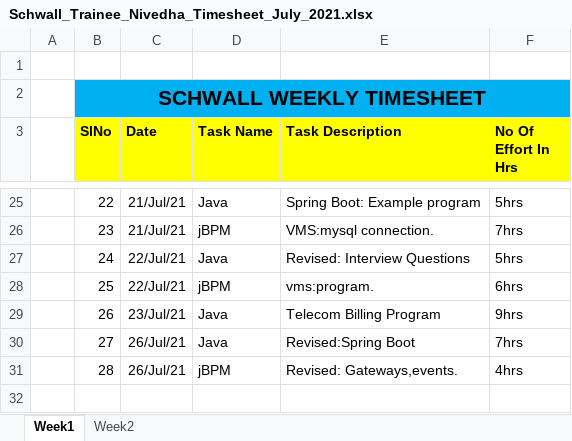
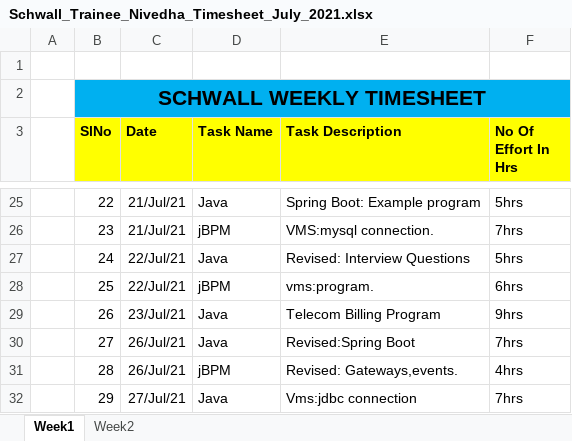
Before and after one commit to Surge-Technology/JavaTraining-Batch1, an Excel workbook: Nivedha/TimeSheet/Schwall_Trainee_Nivedha_Timesheet_July_2021.xlsx, sheet Week1, drawn as a sheet; only a part is shown, gaps mark what is left out; values as stored, in another font and other column widths than the file's, no borders; the diff names each change by its address in the sheet, - before the commit and + after, or states it on an @@ line.

Commit message:
Timeshhet update

```diff
--- a/Nivedha/TimeSheet/Schwall_Trainee_Nivedha_Timesheet_July_2021.xlsx (sheet Week1)
+++ b/Nivedha/TimeSheet/Schwall_Trainee_Nivedha_Timesheet_July_2021.xlsx (sheet Week1)
+row 32:  | 29 | 27/Jul/21 | Java | Vms:jdbc connection | 7hrs
```
